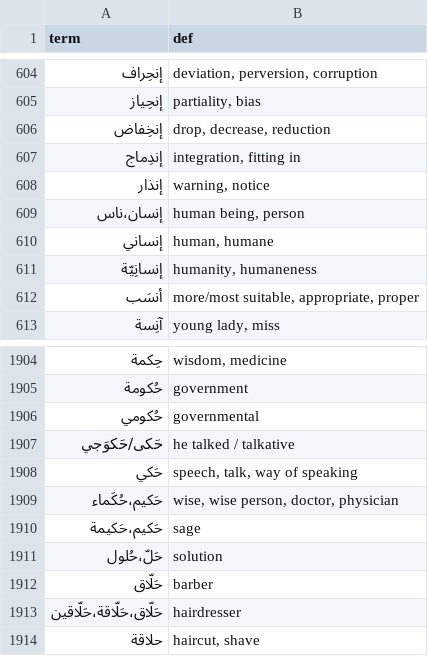
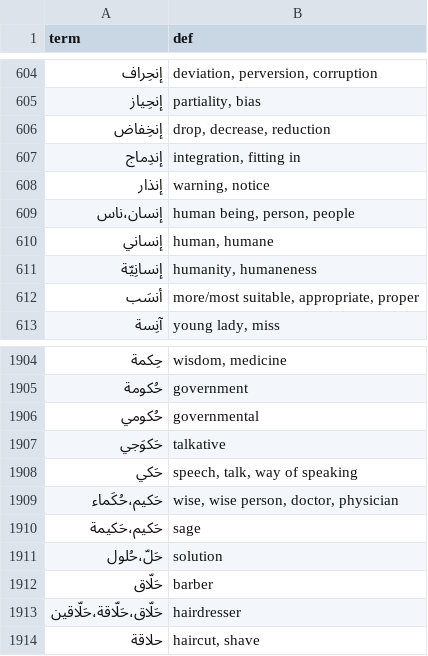
Before and after one commit to iadnanmukhtar/levantinereader, a TSV file: assets/levantine.arabic.words.tsv, drawn as a sheet; only a part is shown, gaps mark what is left out.

```diff
--- a/assets/levantine.arabic.words.tsv
+++ b/assets/levantine.arabic.words.tsv
@@ -608,3 +608,3 @@ term	def
 إنذار	warning, notice
-إنسان،ناس	human being, person
+إنسان،ناس	human being, person, people
 إنساني	human, humane
@@ -1906,3 +1906,3 @@ term	def
 حُكومي	governmental
-حَكى/حَكوَجي	he talked / talkative
+حَكوَجي	talkative
 حَكي	speech, talk, way of speaking
```
Also changed, not shown: assets/levantine.arabic.stop.tsv, 4 other files.
